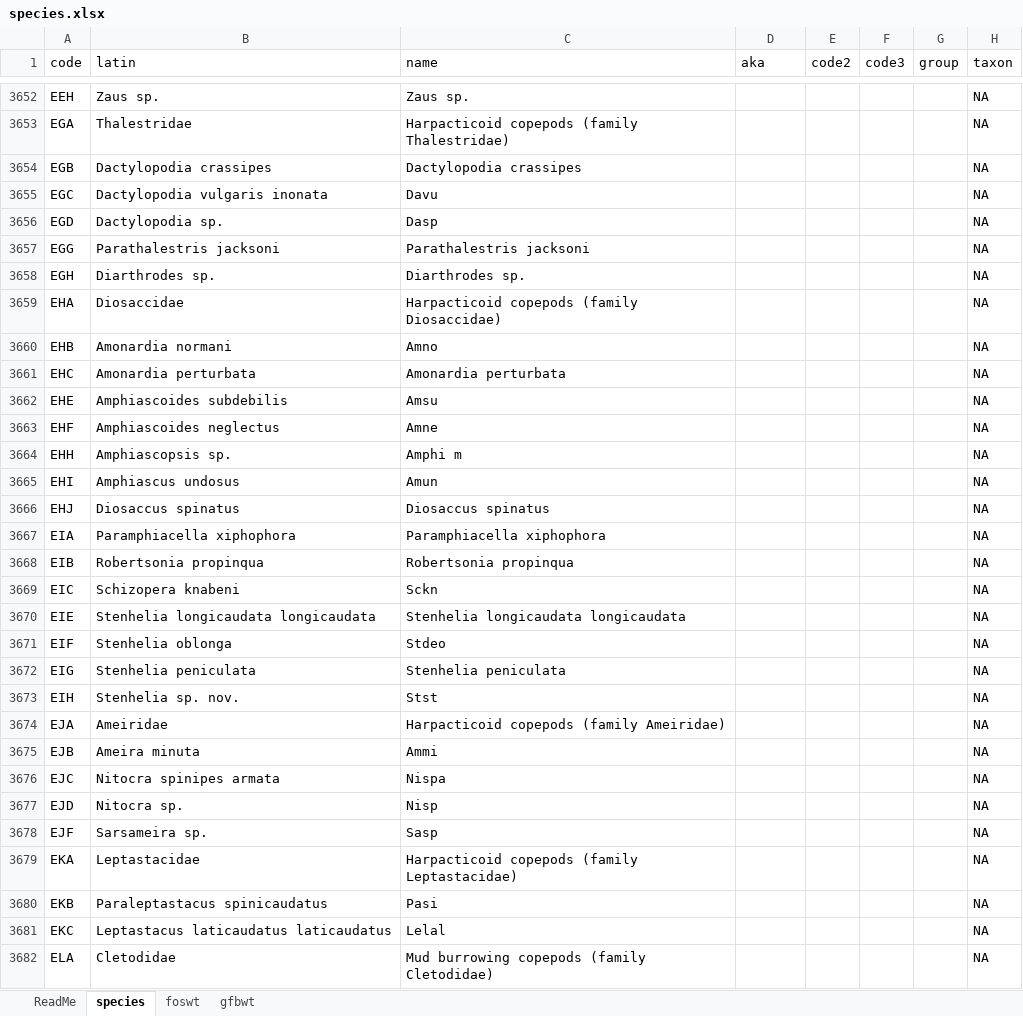
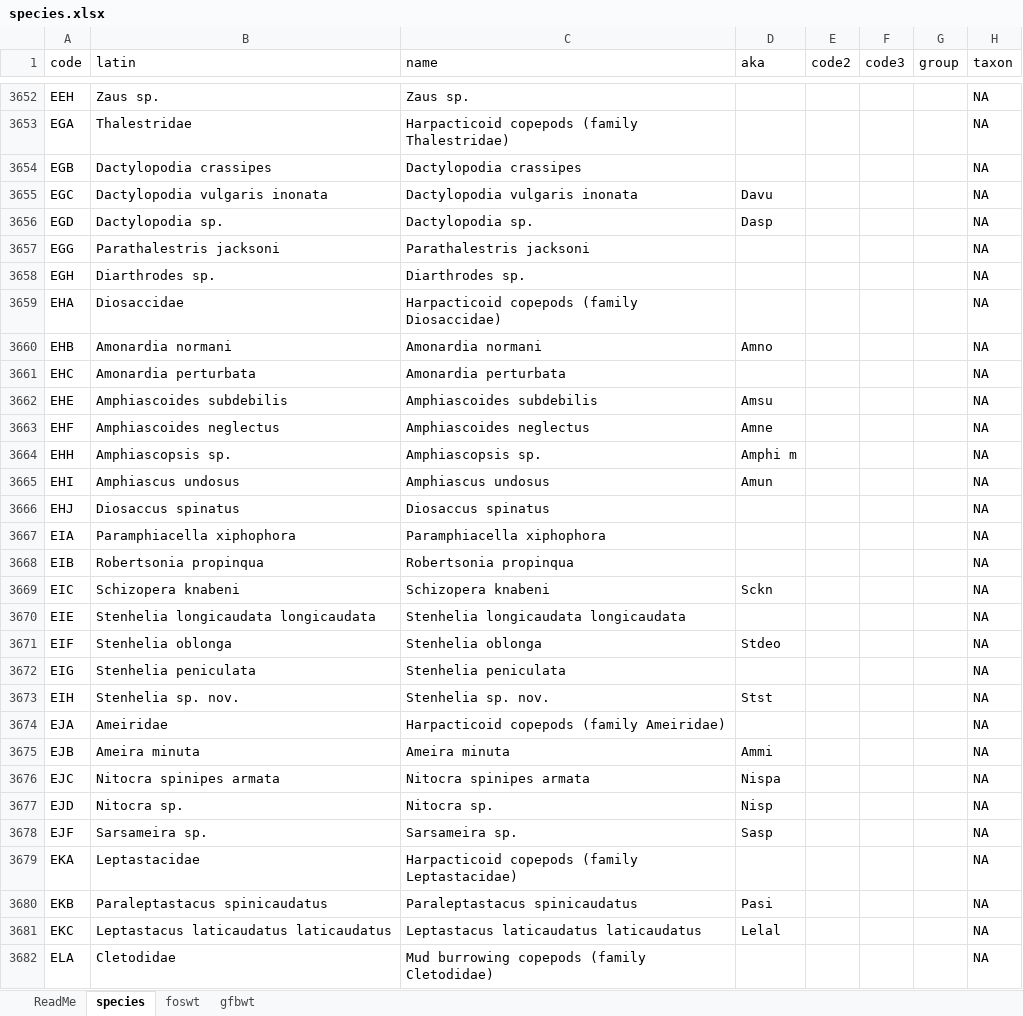
Before and after one commit to pbs-software/pbs-data, an Excel workbook: documentation/species.xlsx, sheet species, drawn as a sheet; only a part is shown, gaps mark what is left out; values as stored, in another font and other column widths than the file's, no borders; the diff covers the shown part only; the diff names each change by its address in the sheet, - before the commit and + after, or states it on an @@ line.

Commit message:
PBSdata 1.28.0 (2025-06-04)  [Rcheck=T, Rbuild=T]   * Data     + Transferred `bcnames' from `PBSvault' (bcnames.csv) to `PBSdata' (bcnames.rda) (RH 250603)     + Transferred `bledge' from `PBSvault' to `PBSdata' (RH 250603)     + Updated `species.xlsx' and `species.rda' (RH 250604)   * Documentation     + Transferred `bcnames.Rd' from PBSvault to PDSdata and updated it with new information (RH 250603)     + Transferred `bledge.Rd' from PBSvault to PDSdata (RH 250603)

```diff
--- a/documentation/species.xlsx (sheet species)
+++ b/documentation/species.xlsx (sheet species)
-C3655 (name): Davu
+C3655 (name): Dactylopodia vulgaris inonata
-D3655 (aka): (empty)
+D3655 (aka): Davu
-C3656 (name): Dasp
+C3656 (name): Dactylopodia sp.
-D3656 (aka): (empty)
+D3656 (aka): Dasp
-C3660 (name): Amno
+C3660 (name): Amonardia normani
-D3660 (aka): (empty)
+D3660 (aka): Amno
-C3662 (name): Amsu
+C3662 (name): Amphiascoides subdebilis
-D3662 (aka): (empty)
+D3662 (aka): Amsu
-C3663 (name): Amne
+C3663 (name): Amphiascoides neglectus
-D3663 (aka): (empty)
+D3663 (aka): Amne
-C3664 (name): Amphi m
+C3664 (name): Amphiascopsis sp.
-D3664 (aka): (empty)
+D3664 (aka): Amphi m
-C3665 (name): Amun
+C3665 (name): Amphiascus undosus
-D3665 (aka): (empty)
+D3665 (aka): Amun
-C3669 (name): Sckn
+C3669 (name): Schizopera knabeni
-D3669 (aka): (empty)
+D3669 (aka): Sckn
-C3671 (name): Stdeo
+C3671 (name): Stenhelia oblonga
-D3671 (aka): (empty)
+D3671 (aka): Stdeo
-C3673 (name): Stst
+C3673 (name): Stenhelia sp. nov.
-D3673 (aka): (empty)
+D3673 (aka): Stst
-C3675 (name): Ammi
+C3675 (name): Ameira minuta
-D3675 (aka): (empty)
+D3675 (aka): Ammi
-C3676 (name): Nispa
+C3676 (name): Nitocra spinipes armata
-D3676 (aka): (empty)
+D3676 (aka): Nispa
-C3677 (name): Nisp
+C3677 (name): Nitocra sp.
-D3677 (aka): (empty)
+D3677 (aka): Nisp
-C3678 (name): Sasp
+C3678 (name): Sarsameira sp.
-D3678 (aka): (empty)
+D3678 (aka): Sasp
-C3680 (name): Pasi
+C3680 (name): Paraleptastacus spinicaudatus
-D3680 (aka): (empty)
+D3680 (aka): Pasi
-C3681 (name): Lelal
+C3681 (name): Leptastacus laticaudatus laticaudatus
-D3681 (aka): (empty)
+D3681 (aka): Lelal
```
Also changed, not shown: 184 edited cells elsewhere in this sheet, charts or pictures, 11 other files.
